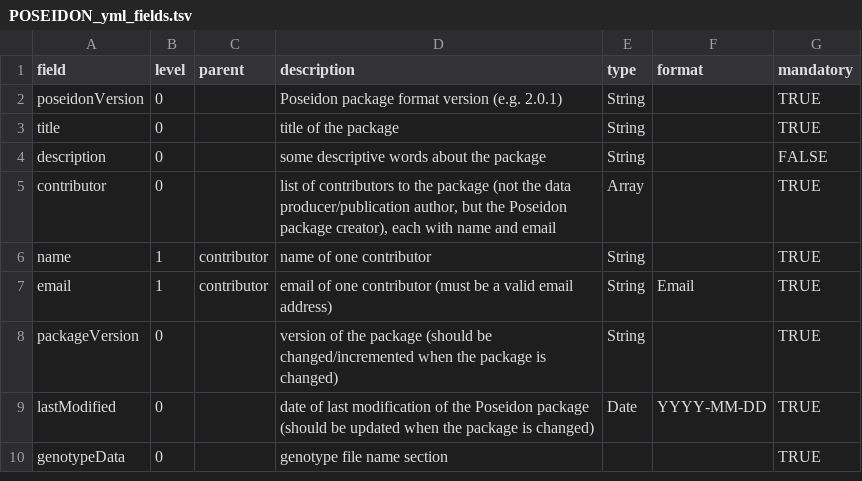
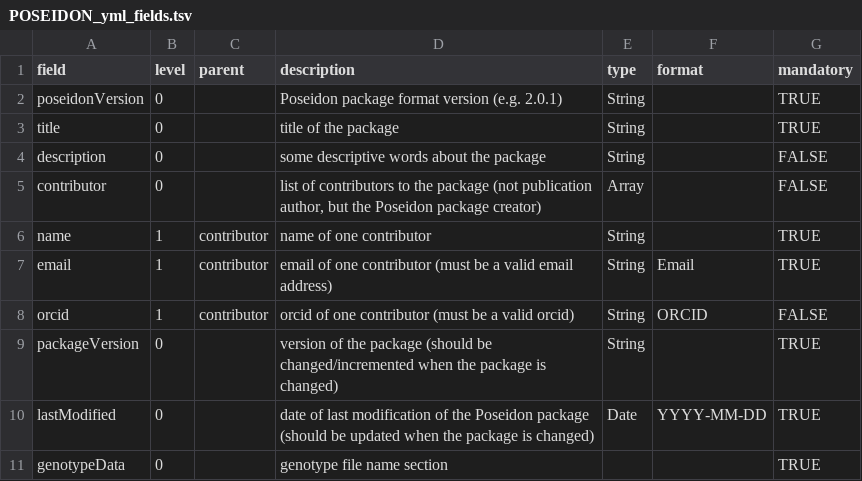
Before and after one commit to poseidon-framework/poseidon-schema, a TSV file: POSEIDON_yml_fields.tsv, drawn as a sheet; only a part is shown.

Commit message:
made contributor field optional and added an optional ORCID subfield

```diff
--- a/POSEIDON_yml_fields.tsv
+++ b/POSEIDON_yml_fields.tsv
@@ -4,5 +4,6 @@ title	0		title of the package	String		TRUE
 description	0		some descriptive words about the package	String		FALSE
-contributor	0		list of contributors to the package (not the data producer/publication author, but the Poseidon package creator), each with name and email	Array		TRUE
+contributor	0		list of contributors to the package (not publication author, but the Poseidon package creator)	Array		FALSE
 name	1	contributor	name of one contributor	String		TRUE
 email	1	contributor	email of one contributor (must be a valid email address)	String	Email	TRUE
+orcid	1	contributor	orcid of one contributor (must be a valid orcid)	String	ORCID	FALSE
 packageVersion	0		version of the package (should be changed/incremented when the package is changed)	String		TRUE
```
